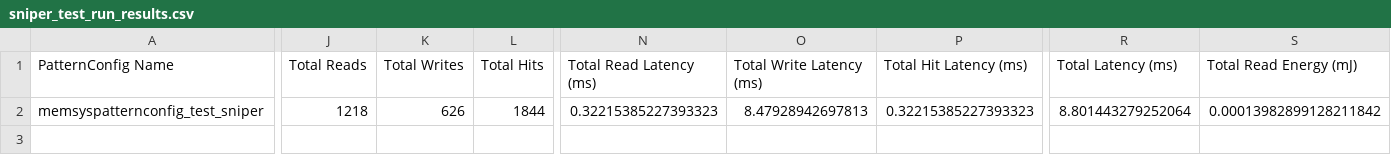
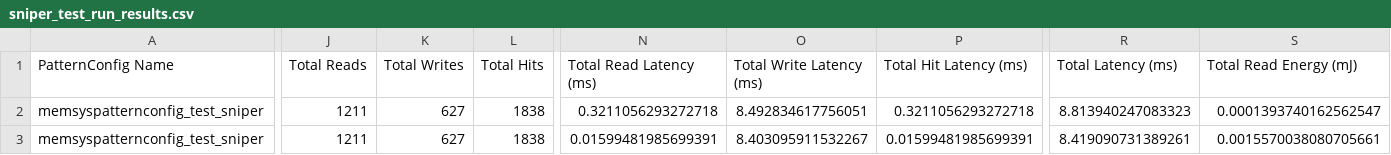
Before and after one commit to Veemon22/MemSysExplorer, a CSV file: results/sniper_test_run_1/model_output/sniper_test_run_results.csv, drawn as a sheet; only a part is shown, gaps mark what is left out; rows hold the shown columns only; the diff covers the shown part only; the diff names each change by its address in the sheet, - before the commit and + after, or states it on an @@ line.

Commit message:
Updated pipeline to adhere to multiple optimization targets and fixed bug with memcellinputfile

```diff
--- a/results/sniper_test_run_1/model_output/sniper_test_run_results.csv
+++ b/results/sniper_test_run_1/model_output/sniper_test_run_results.csv
-J2 (Total Reads): 1218
+J2 (Total Reads): 1211
-K2 (Total Writes): 626
+K2 (Total Writes): 627
-L2 (Total Hits): 1844
+L2 (Total Hits): 1838
-N2 (Total Read Latency (ms)): 0.32215385227393323
+N2 (Total Read Latency (ms)): 0.3211056293272718
-O2 (Total Write Latency (ms)): 8.47928942697813
+O2 (Total Write Latency (ms)): 8.492834617756051
-P2 (Total Hit Latency (ms)): 0.32215385227393323
+P2 (Total Hit Latency (ms)): 0.3211056293272718
-R2 (Total Latency (ms)): 8.801443279252064
+R2 (Total Latency (ms)): 8.813940247083323
-S2 (Total Read Energy (mJ)): 0.00013982899128211842
+S2 (Total Read Energy (mJ)): 0.0001393740162562547
+row 3: memsyspatternconfig_test_sniper | 1211 | 627 | 1838 | 0.01599481985699391 | 8.403095911532267 | 0.01599481985699391 | 8.419090731389261 | 0.0015570038080705661
```
Also changed, not shown: 3 edited cells elsewhere in this file, results/drio_test_run_new_1/model_output/drio_test_run_new_results.csv, 26 other files.
